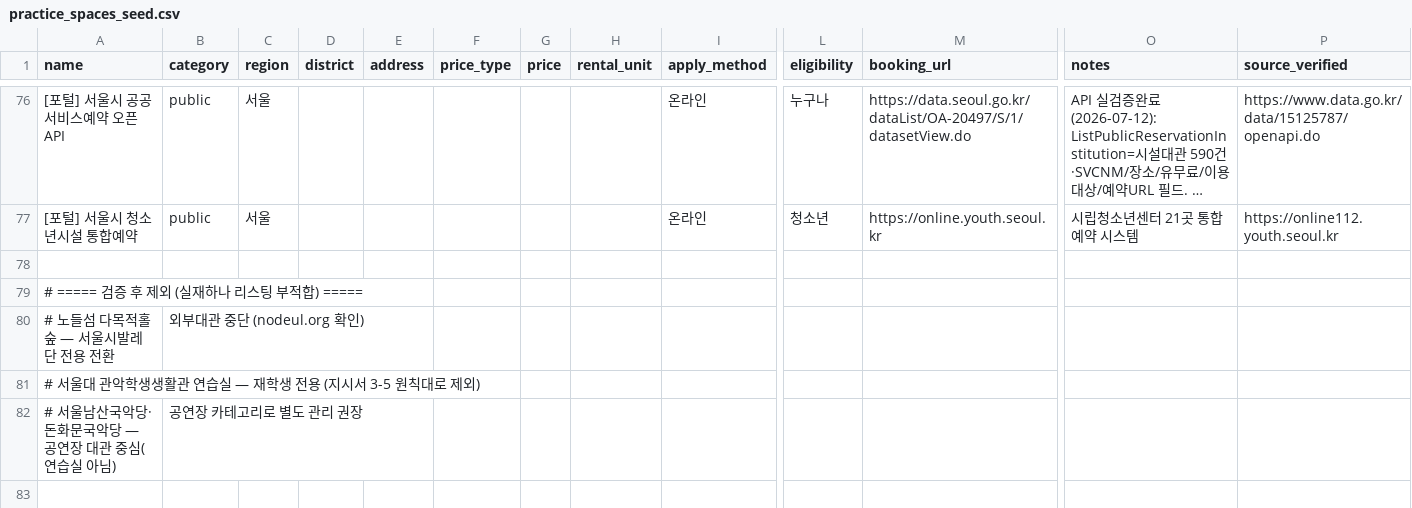
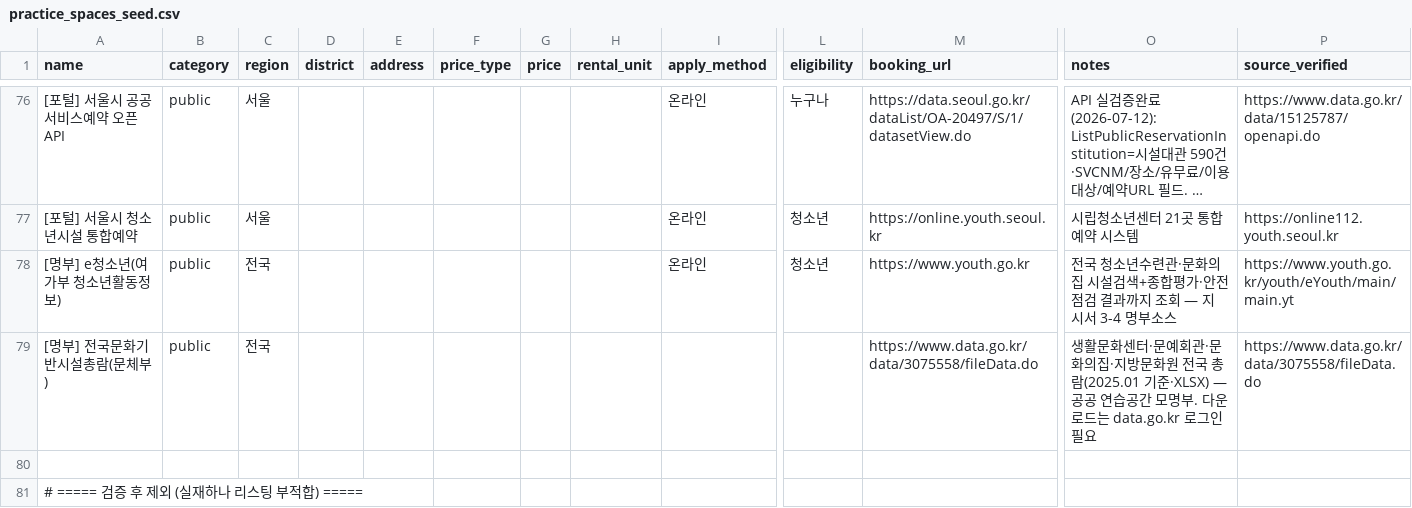
Before and after one commit to clddy/classic-mule, a CSV file: data/practice_spaces_seed.csv, drawn as a sheet; only a part is shown, gaps mark what is left out; the shorter side is filled out with more unchanged rows; long unchanged cells end in …; rows hold the shown columns only; the diff names each change by its address in the sheet, - before the commit and + after, or states it on an @@ line.

```diff
--- a/data/practice_spaces_seed.csv
+++ b/data/practice_spaces_seed.csv
+row 78: [명부] e청소년(여가부 청소년활동정보) | public | 전국 |  |  |  |  |  | 온라인 | 청소년 | https://www.youth.go.kr | 전국 청소년수련관·문화의집 시설검색+종합평가·안전점검 결과까지 조회 — 지시서 3-4 명부소스 | https://www.youth.go.kr/youth/eYouth/main/main.yt
+row 79: [명부] 전국문화기반시설총람(문체부) | public | 전국 |  |  |  |  |  |  |  | https://www.data.go.kr/data/3075558/fileData.do | 생활문화센터·문예회관·문화의집·지방문화원 전국 총람(2025.01 기준·XLSX) — 공공 연습공간 모명부. 다운로드는 data.go.kr 로그인 필요 | https://www.data.go.kr/data/3075558/fileData.do
```
